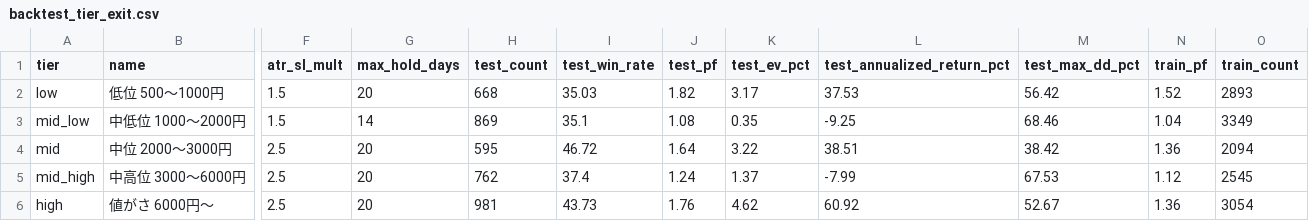
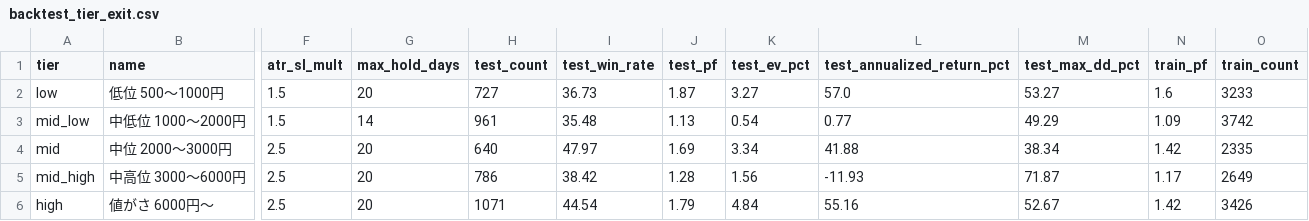
Before and after one commit to mrkm3845-web/Stock_app, a CSV file: back_tester/results/backtest_tier_exit.csv, drawn as a sheet; only a part is shown, gaps mark what is left out; the diff names each change by its address in the sheet, - before the commit and + after, or states it on an @@ line.

```diff
--- a/back_tester/results/backtest_tier_exit.csv
+++ b/back_tester/results/backtest_tier_exit.csv
-H2 (test_count): 668
+H2 (test_count): 727
-I2 (test_win_rate): 35.03
+I2 (test_win_rate): 36.73
-J2 (test_pf): 1.82
+J2 (test_pf): 1.87
-K2 (test_ev_pct): 3.17
+K2 (test_ev_pct): 3.27
-L2 (test_annualized_return_pct): 37.53
+L2 (test_annualized_return_pct): 57.0
-M2 (test_max_dd_pct): 56.42
+M2 (test_max_dd_pct): 53.27
-N2 (train_pf): 1.52
+N2 (train_pf): 1.6
-O2 (train_count): 2893
+O2 (train_count): 3233
-H3 (test_count): 869
+H3 (test_count): 961
-I3 (test_win_rate): 35.1
+I3 (test_win_rate): 35.48
-J3 (test_pf): 1.08
+J3 (test_pf): 1.13
-K3 (test_ev_pct): 0.35
+K3 (test_ev_pct): 0.54
-L3 (test_annualized_return_pct): -9.25
+L3 (test_annualized_return_pct): 0.77
-M3 (test_max_dd_pct): 68.46
+M3 (test_max_dd_pct): 49.29
-N3 (train_pf): 1.04
+N3 (train_pf): 1.09
-O3 (train_count): 3349
+O3 (train_count): 3742
-H4 (test_count): 595
+H4 (test_count): 640
-I4 (test_win_rate): 46.72
+I4 (test_win_rate): 47.97
-J4 (test_pf): 1.64
+J4 (test_pf): 1.69
-K4 (test_ev_pct): 3.22
+K4 (test_ev_pct): 3.34
-L4 (test_annualized_return_pct): 38.51
+L4 (test_annualized_return_pct): 41.88
-M4 (test_max_dd_pct): 38.42
+M4 (test_max_dd_pct): 38.34
-N4 (train_pf): 1.36
+N4 (train_pf): 1.42
-O4 (train_count): 2094
+O4 (train_count): 2335
-H5 (test_count): 762
+H5 (test_count): 786
-I5 (test_win_rate): 37.4
+I5 (test_win_rate): 38.42
-J5 (test_pf): 1.24
+J5 (test_pf): 1.28
-K5 (test_ev_pct): 1.37
+K5 (test_ev_pct): 1.56
-L5 (test_annualized_return_pct): -7.99
+L5 (test_annualized_return_pct): -11.93
-M5 (test_max_dd_pct): 67.53
+M5 (test_max_dd_pct): 71.87
-N5 (train_pf): 1.12
+N5 (train_pf): 1.17
-O5 (train_count): 2545
+O5 (train_count): 2649
-H6 (test_count): 981
+H6 (test_count): 1071
-I6 (test_win_rate): 43.73
+I6 (test_win_rate): 44.54
-J6 (test_pf): 1.76
+J6 (test_pf): 1.79
-K6 (test_ev_pct): 4.62
+K6 (test_ev_pct): 4.84
-L6 (test_annualized_return_pct): 60.92
+L6 (test_annualized_return_pct): 55.16
-N6 (train_pf): 1.36
+N6 (train_pf): 1.42
-O6 (train_count): 3054
+O6 (train_count): 3426
```
Also changed, not shown: back_tester/results/backtest_walkforward_result.csv, 5 other files.
